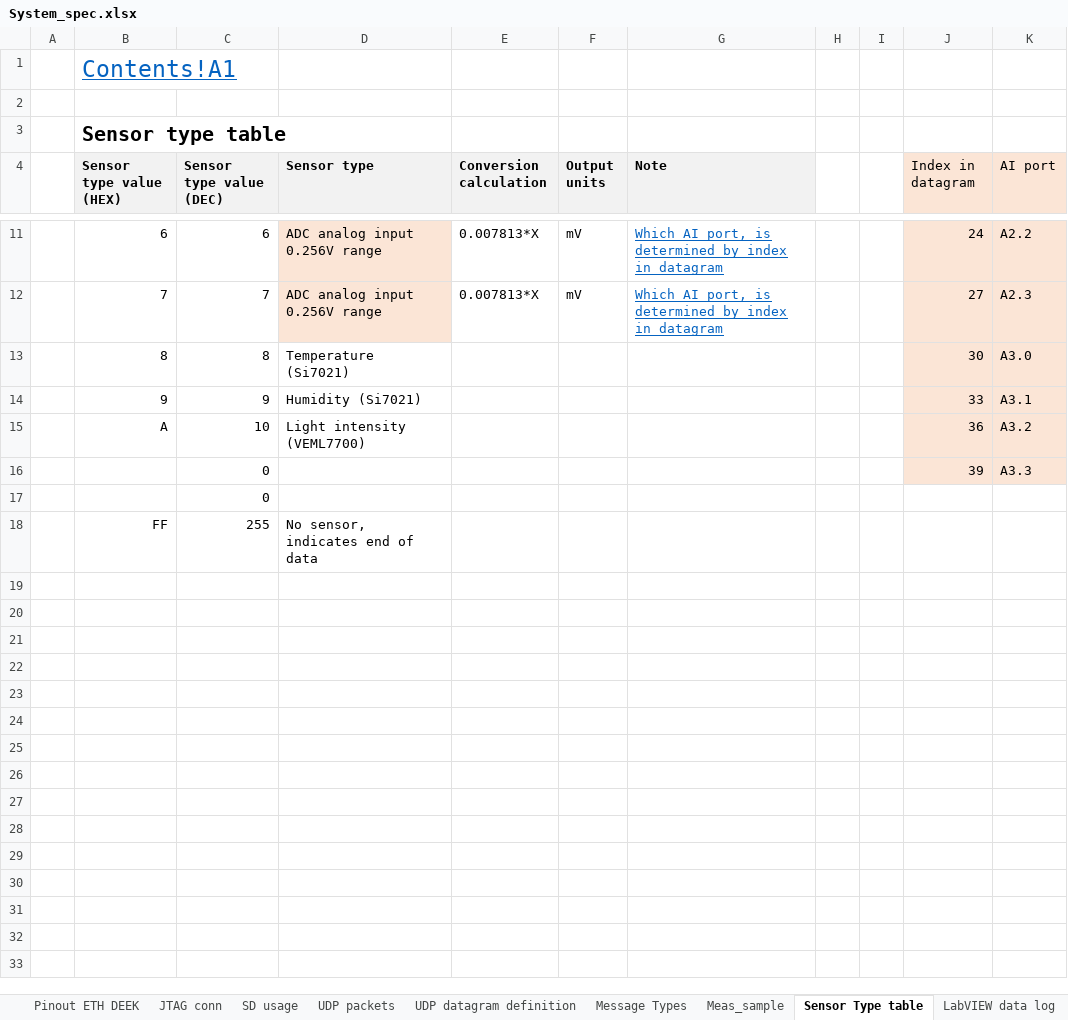
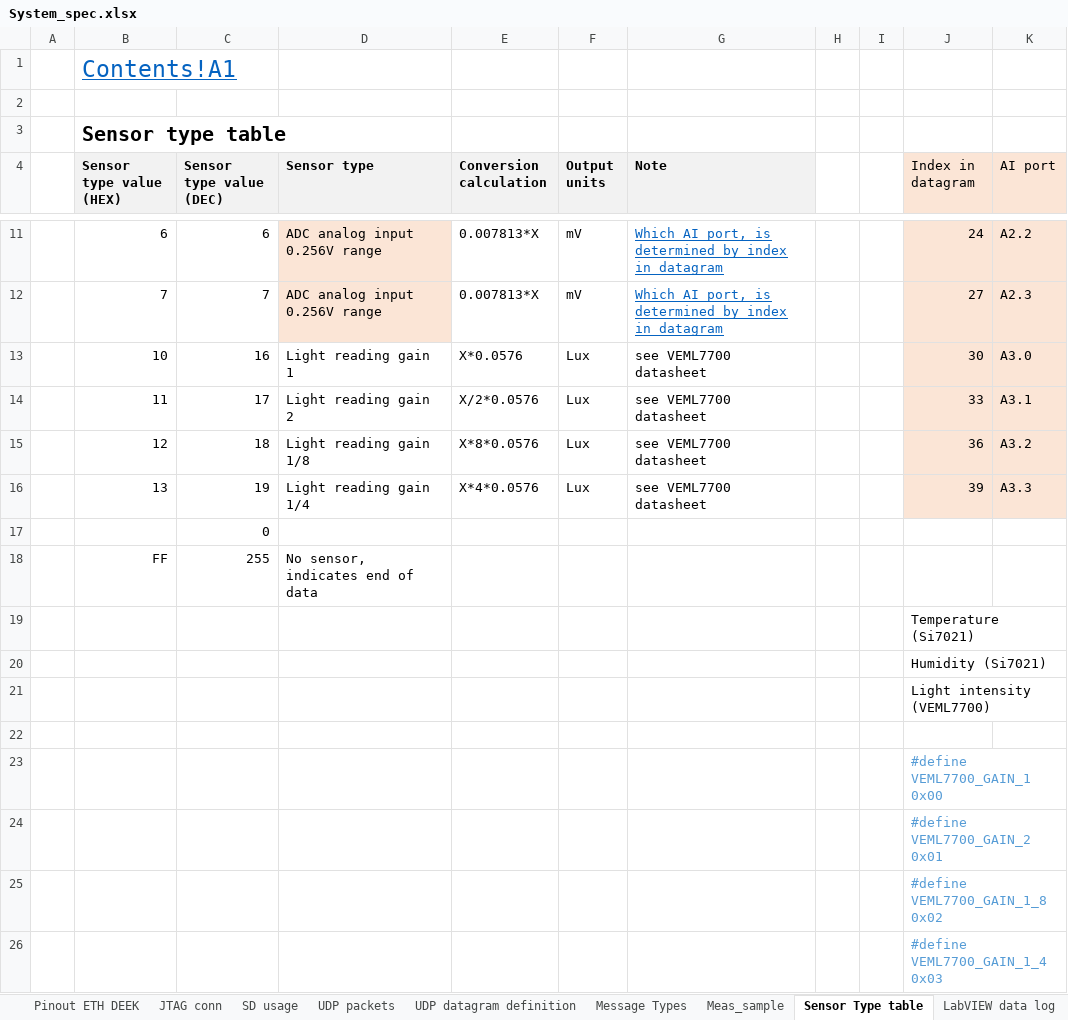
Before and after one commit to Yourigh/FRA_Sensor_platform, an Excel workbook: 1-SystemDocs/System_spec.xlsx, sheet Sensor Type table, drawn as a sheet; only a part is shown, gaps mark what is left out; values as stored, in another font and other column widths than the file's, no borders; removed rows and columns are numbered as before the commit, all else as after; the diff names each change by its address in the sheet, - before the commit and + after, or states it on an @@ line.

```diff
--- a/1-SystemDocs/System_spec.xlsx (sheet Sensor Type table)
+++ b/1-SystemDocs/System_spec.xlsx (sheet Sensor Type table)
-row 13:  | 8 | 8 | Temperature (Si7021) |  |  |  |  |  | 30 | A3.0
-row 14:  | 9 | 9 | Humidity (Si7021) |  |  |  |  |  | 33 | A3.1
-row 15:  | A | 10 | Light intensity (VEML7700) |  |  |  |  |  | 36 | A3.2
-row 16:  |  | 0 |  |  |  |  |  |  | 39 | A3.3
+row 13:  | 10 | 16 | Light reading gain 1 | X*0.0576 | Lux | see VEML7700 datasheet |  |  | 30 | A3.0
+row 14:  | 11 | 17 | Light reading gain 2 | X/2*0.0576 | Lux | see VEML7700 datasheet |  |  | 33 | A3.1
+row 15:  | 12 | 18 | Light reading gain 1/8 | X*8*0.0576 | Lux | see VEML7700 datasheet |  |  | 36 | A3.2
+row 16:  | 13 | 19 | Light reading gain 1/4 | X*4*0.0576 | Lux | see VEML7700 datasheet |  |  | 39 | A3.3
+row 19:  |  |  |  |  |  |  |  |  | Temperature (Si7021)
+row 20:  |  |  |  |  |  |  |  |  | Humidity (Si7021)
+row 21:  |  |  |  |  |  |  |  |  | Light intensity (VEML7700)
+row 22: (empty)
+row 23:  |  |  |  |  |  |  |  |  | #define VEML7700_GAIN_1 0x00
+row 24:  |  |  |  |  |  |  |  |  | #define VEML7700_GAIN_2 0x01
+row 25:  |  |  |  |  |  |  |  |  | #define VEML7700_GAIN_1_8 0x02
+row 26:  |  |  |  |  |  |  |  |  | #define VEML7700_GAIN_1_4 0x03
```
Also changed, not shown: sheet TO DO, sheet Contents, other sheet tabs, charts or pictures, 2-Electrical/0 - Development Drawings/1 - Main Board/2 - eeBOM/V3/All_BOMs_prepation_v3.1_CHINA.xlsx, 24 other files.
